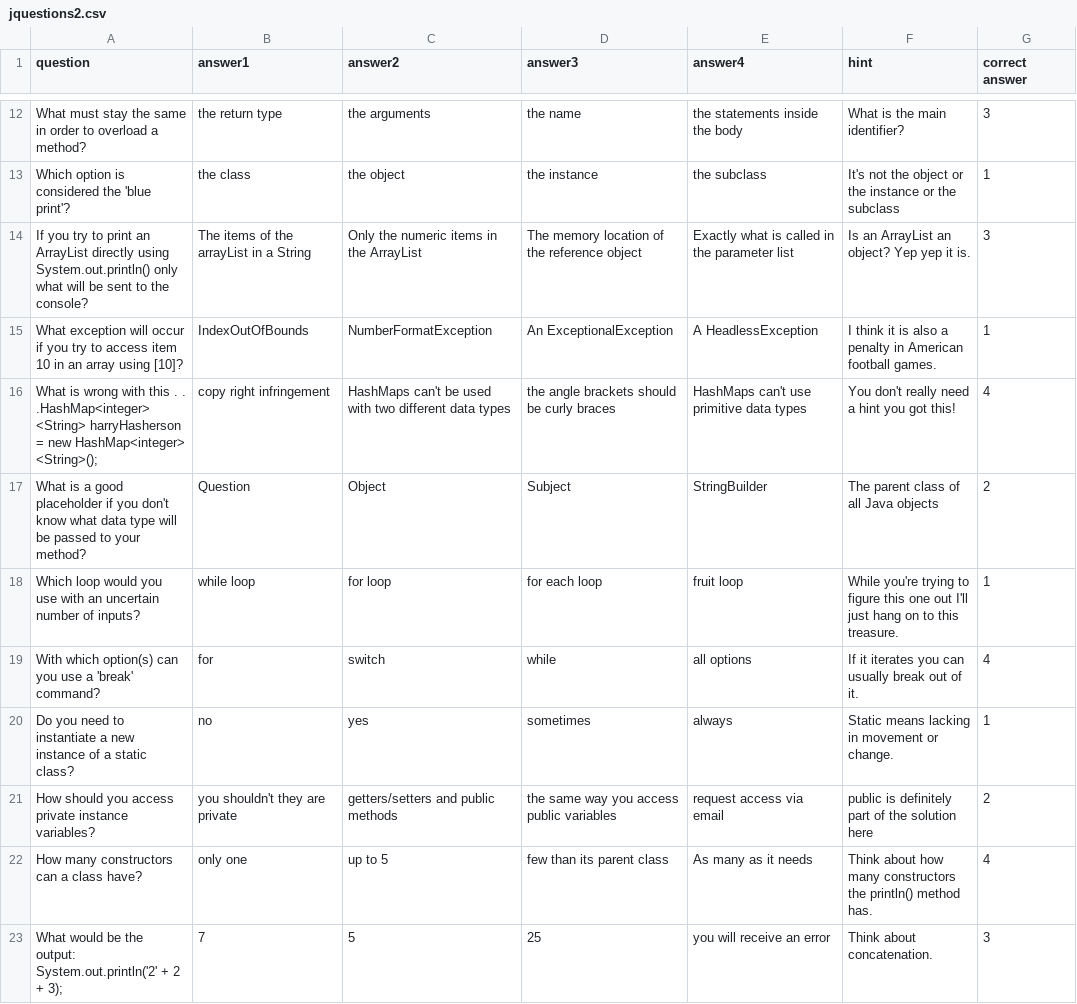
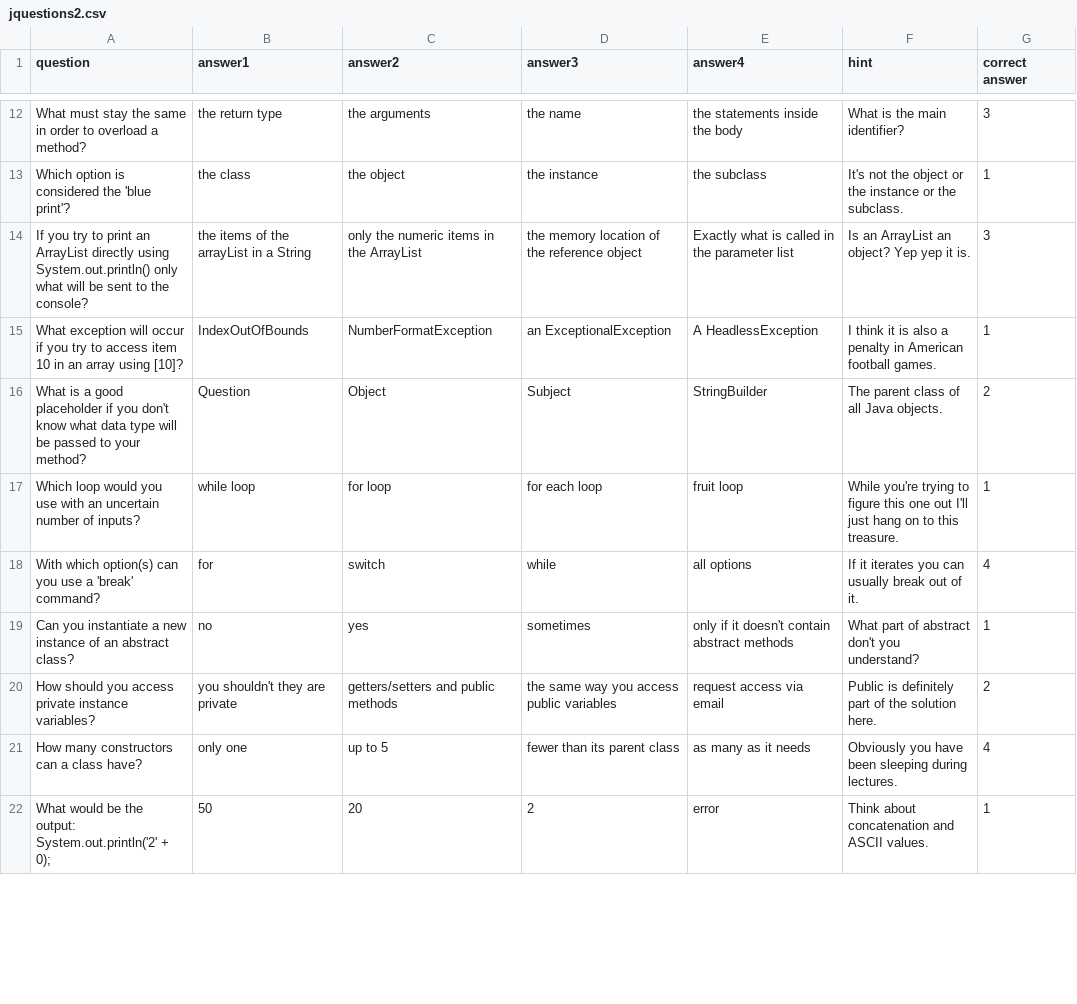
Before and after one commit to murraiscanlon/java-study-game, a CSV file: jquestions2.csv, drawn as a sheet; only a part is shown, gaps mark what is left out; removed rows and columns are numbered as before the commit, all else as after; the diff covers the shown part only; the diff names each change by its address in the sheet, - before the commit and + after, or states it on an @@ line.

Commit message:
final update to java questions, answer choices, and hints

```diff
--- a/jquestions2.csv
+++ b/jquestions2.csv
-F13 (hint): …or the subclass
+F13 (hint): …or the subclass.
-B14 (answer1): The items of the arrayList in a String
+B14 (answer1): the items of the arrayList in a String
-C14 (answer2): Only the numeric items in the ArrayList
+C14 (answer2): only the numeric items in the ArrayList
-D14 (answer3): The memory location of the reference object
+D14 (answer3): the memory location of the reference object
-D15 (answer3): An ExceptionalException
+D15 (answer3): an ExceptionalException
-row 16: What is wrong with this . . .HashMap<integer> <String> harryHasherson = new HashMap<integer> <String>(); | copy right infringement | HashMaps can't be used with two different data types | the angle brackets should be curly braces | HashMaps can't use primitive data types | You don't really need a hint you got this! | 4
-F16 (hint): The parent class of all Java objects
+F16 (hint): The parent class of all Java objects.
-A19 (question): Do you need to instantiate a new instance of a static class?
+A19 (question): Can you instantiate a new instance of an abstract class?
-E19 (answer4): always
+E19 (answer4): only if it doesn't contain abstract methods
-F19 (hint): Static means lacking in movement or change.
+F19 (hint): What part of abstract don't you understand?
-F20 (hint): public is definitely part of the solution here
+F20 (hint): Public is definitely part of the solution here.
-D21 (answer3): few than its parent class
+D21 (answer3): fewer than its parent class
-E21 (answer4): As many as it needs
+E21 (answer4): as many as it needs
-F21 (hint): Think about how many constructors the println() method has.
+F21 (hint): Obviously you have been sleeping during lectures.
-row 23: What would be the output: System.out.println('2' + 2 + 3); | 7 | 5 | 25 | you will receive an error | Think about concatenation. | 3
+row 22: What would be the output: System.out.println('2' + 0); | 50 | 20 | 2 | error | Think about concatenation and ASCII values. | 1
```
Also changed, not shown: 1 moved row and 18 edited cells elsewhere in this file.
